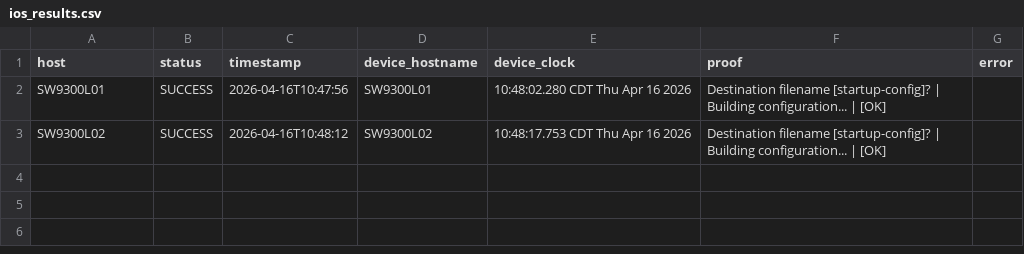
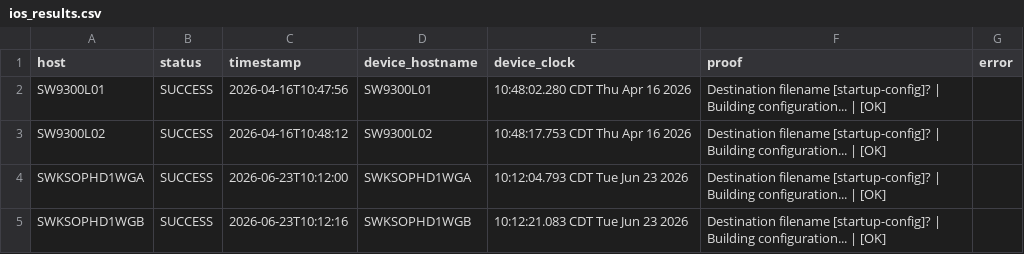
Before and after one commit to soyost/scripts, a CSV file: automation/cisco-switches/copy-run-star/ios_results.csv, drawn as a sheet; the diff names each change by its address in the sheet, - before the commit and + after, or states it on an @@ line.

```diff
--- a/automation/cisco-switches/copy-run-star/ios_results.csv
+++ b/automation/cisco-switches/copy-run-star/ios_results.csv
+row 4: SWKSOPHD1WGA | SUCCESS | 2026-06-23T10:12:00 | SWKSOPHD1WGA | 10:12:04.793 CDT Tue Jun 23 2026 | Destination filename [startup-config]? | Building configuration... | [OK]
+row 5: SWKSOPHD1WGB | SUCCESS | 2026-06-23T10:12:16 | SWKSOPHD1WGB | 10:12:21.083 CDT Tue Jun 23 2026 | Destination filename [startup-config]? | Building configuration... | [OK]
```
Also changed, not shown: automation/cisco-switches/catalyst-audit/audit-results.csv, 3 other files.
